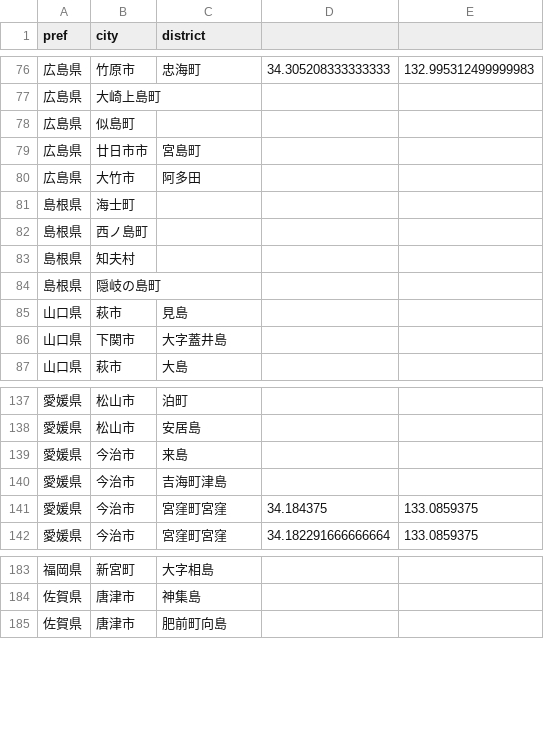
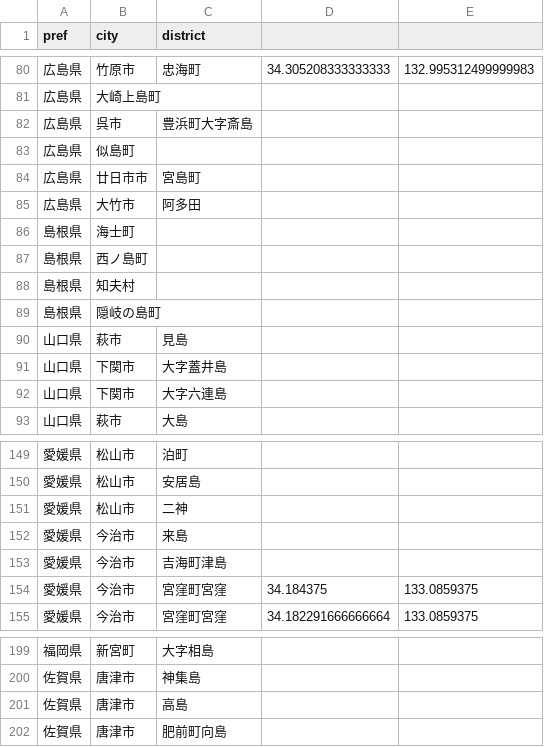
Before and after one commit to ogawa-tomo/search-isolated-villages-2, a CSV file: settings/islands.csv, drawn as a sheet; only a part is shown, gaps mark what is left out; the diff covers the shown part only.

```diff
--- a/settings/islands.csv
+++ b/settings/islands.csv
@@ -77,2 +81,3 @@
 広島県,大崎上島町,,,
+広島県,呉市,豊浜町大字斎島,,
 広島県,似島町,,,
@@ -86,2 +91,3 @@
 山口県,下関市,大字蓋井島,,
+山口県,下関市,大字六連島,,
 山口県,萩市,大島,,
@@ -138,2 +150,3 @@
 愛媛県,松山市,安居島,,
+愛媛県,松山市,二神,,
 愛媛県,今治市,来島,,
@@ -184,2 +200,3 @@
 佐賀県,唐津市,神集島,,
+佐賀県,唐津市,高島,,
 佐賀県,唐津市,肥前町向島,,
```
Also changed, not shown: 24 added rows and 8 edited cells elsewhere in this file, 6 other files.
